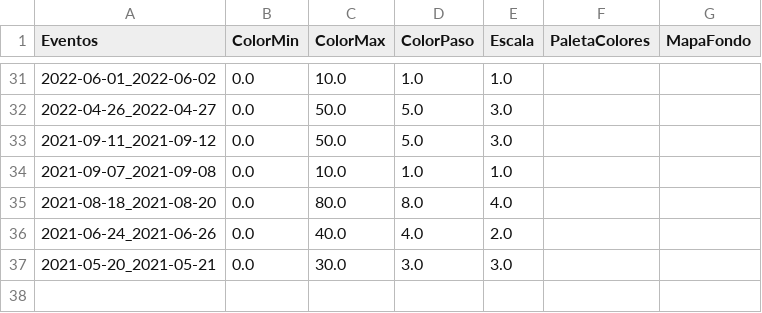
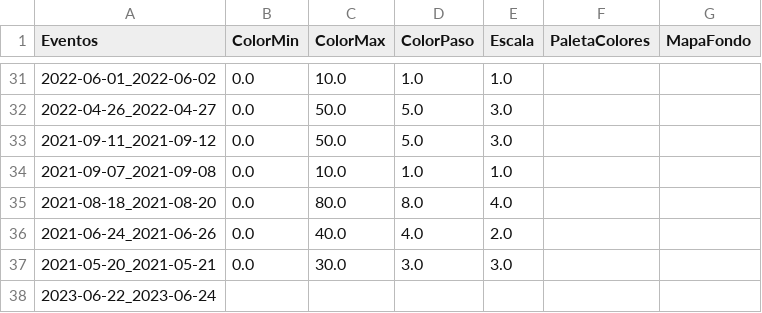
Before and after one commit to ppccdgfuchile/ppccdgfuchile, a CSV file: visparams/visparams.csv, drawn as a sheet; only a part is shown, gaps mark what is left out; the diff names each change by its address in the sheet, - before the commit and + after, or states it on an @@ line.

```diff
--- a/visparams/visparams.csv
+++ b/visparams/visparams.csv
+row 38: 2023-06-22_2023-06-24
```
Also changed, not shown: 1 other file.
